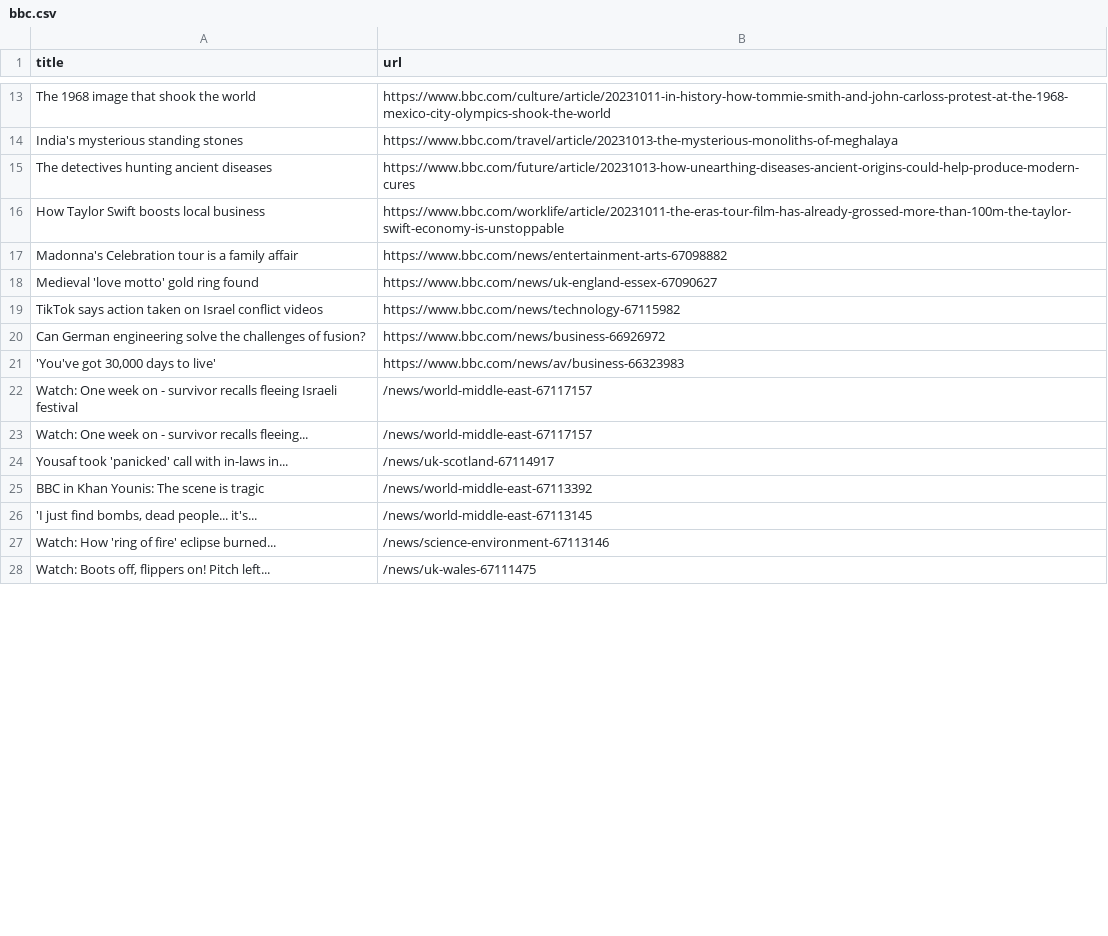
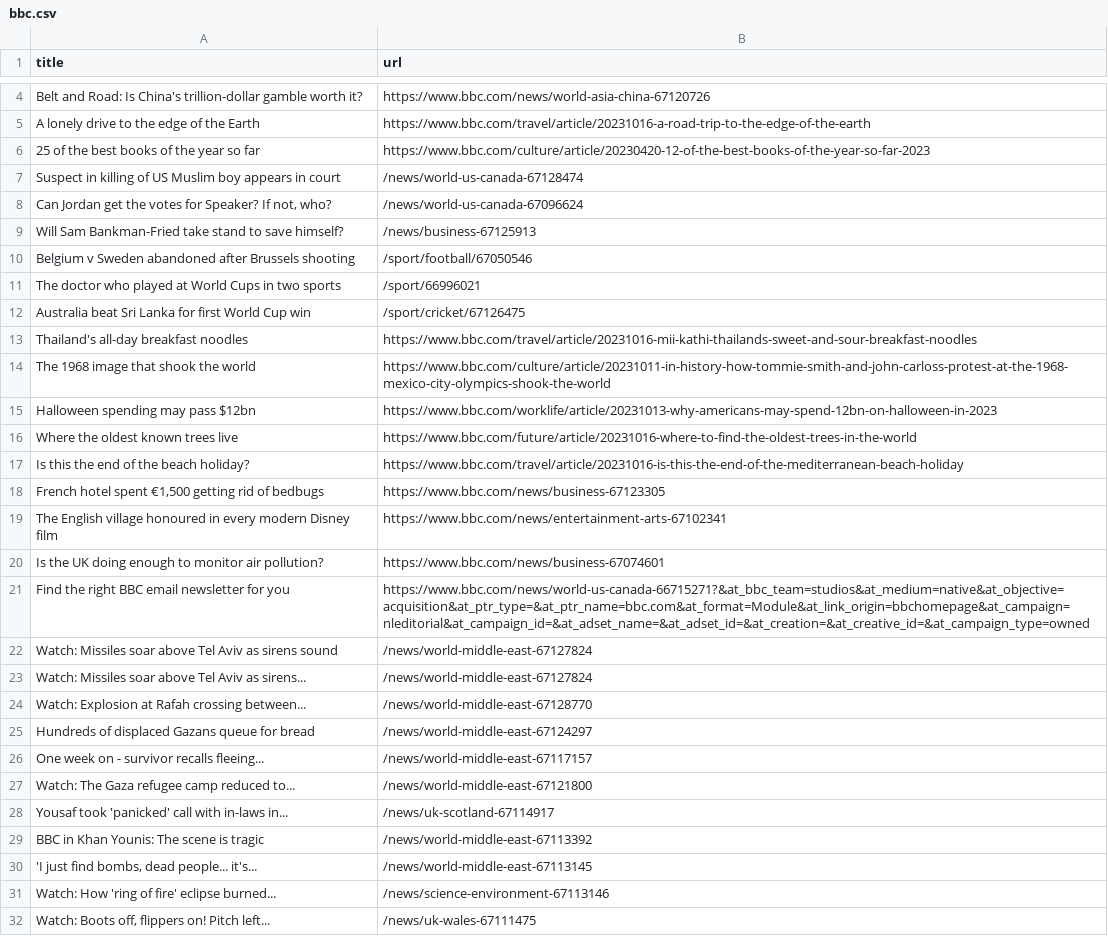
Before and after one commit to miotomita/automatic-scraper-bbc, a CSV file: bbc.csv, drawn as a sheet; only a part is shown, gaps mark what is left out; removed rows and columns are numbered as before the commit, all else as after; the diff covers the shown part only; the diff names each change by its address in the sheet, - before the commit and + after, or states it on an @@ line.

```diff
--- a/bbc.csv
+++ b/bbc.csv
+row 4: Belt and Road: Is China's trillion-dollar gamble worth it? | https://www.bbc.com/news/world-asia-china-67120726
+row 5: A lonely drive to the edge of the Earth | https://www.bbc.com/travel/article/20231016-a-road-trip-to-the-edge-of-the-earth
+row 6: 25 of the best books of the year so far | https://www.bbc.com/culture/article/20230420-12-of-the-best-books-of-the-year-so-far-2023
+row 7: Suspect in killing of US Muslim boy appears in court | /news/world-us-canada-67128474
+row 8: Can Jordan get the votes for Speaker? If not, who? | /news/world-us-canada-67096624
+row 9: Will Sam Bankman-Fried take stand to save himself? | /news/business-67125913
+row 10: Belgium v Sweden abandoned after Brussels shooting | /sport/football/67050546
+row 11: The doctor who played at World Cups in two sports | /sport/66996021
+row 12: Australia beat Sri Lanka for first World Cup win | /sport/cricket/67126475
+row 13: Thailand's all-day breakfast noodles | https://www.bbc.com/travel/article/20231016-mii-kathi-thailands-sweet-and-sour-breakfast-noodles
-row 14: India's mysterious standing stones | https://www.bbc.com/travel/article/20231013-the-mysterious-monoliths-of-meghalaya
-row 15: The detectives hunting ancient diseases | https://www.bbc.com/future/article/20231013-how-unearthing-diseases-ancient-origins-could-help-produce-modern-cures
-row 16: How Taylor Swift boosts local business | https://www.bbc.com/worklife/article/20231011-the-eras-tour-film-has-already-grossed-more-than-100m-the-taylor-swift-economy-is-unstoppable
-row 17: Madonna's Celebration tour is a family affair | https://www.bbc.com/news/entertainment-arts-67098882
-row 18: Medieval 'love motto' gold ring found | https://www.bbc.com/news/uk-england-essex-67090627
-row 19: TikTok says action taken on Israel conflict videos | https://www.bbc.com/news/technology-67115982
@@ row 20 moved to row 40: Can German engineering solve the challen… @@
-row 21: 'You've got 30,000 days to live' | https://www.bbc.com/news/av/business-66323983
-row 22: Watch: One week on - survivor recalls fleeing Israeli festival | /news/world-middle-east-67117157
+row 15: Halloween spending may pass $12bn | https://www.bbc.com/worklife/article/20231013-why-americans-may-spend-12bn-on-halloween-in-2023
+row 16: Where the oldest known trees live | https://www.bbc.com/future/article/20231016-where-to-find-the-oldest-trees-in-the-world
+row 17: Is this the end of the beach holiday? | https://www.bbc.com/travel/article/20231016-is-this-the-end-of-the-mediterranean-beach-holiday
+row 18: French hotel spent €1,500 getting rid of bedbugs | https://www.bbc.com/news/business-67123305
+row 19: The English village honoured in every modern Disney film | https://www.bbc.com/news/entertainment-arts-67102341
+row 20: Is the UK doing enough to monitor air pollution? | https://www.bbc.com/news/business-67074601
+row 21: Find the right BBC email newsletter for you | https://www.bbc.com/news/world-us-canada-66715271?&at_bbc_team=studios&at_medium=native&at_objective=acquisition&at_ptr_type=&at_ptr_name=bbc.com&at_format=Module&at_link_origin=bbchomepage&at_campaign=nleditorial&at_campaign_id=&at_adset_name=&at_adset_id=&at_creation=&at_creative_id=&at_campaign_type=owned
+row 22: Watch: Missiles soar above Tel Aviv as sirens sound | /news/world-middle-east-67127824
+row 23: Watch: Missiles soar above Tel Aviv as sirens... | /news/world-middle-east-67127824
+row 24: Watch: Explosion at Rafah crossing between... | /news/world-middle-east-67128770
+row 25: Hundreds of displaced Gazans queue for bread | /news/world-middle-east-67124297
-A26 (title): Watch: One week on - survivor recalls fleeing...
+A26 (title): One week on - survivor recalls fleeing...
+row 27: Watch: The Gaza refugee camp reduced to... | /news/world-middle-east-67121800
```
Also changed, not shown: 8 added rows, 22 removed rows and 1 moved row elsewhere in this file.
